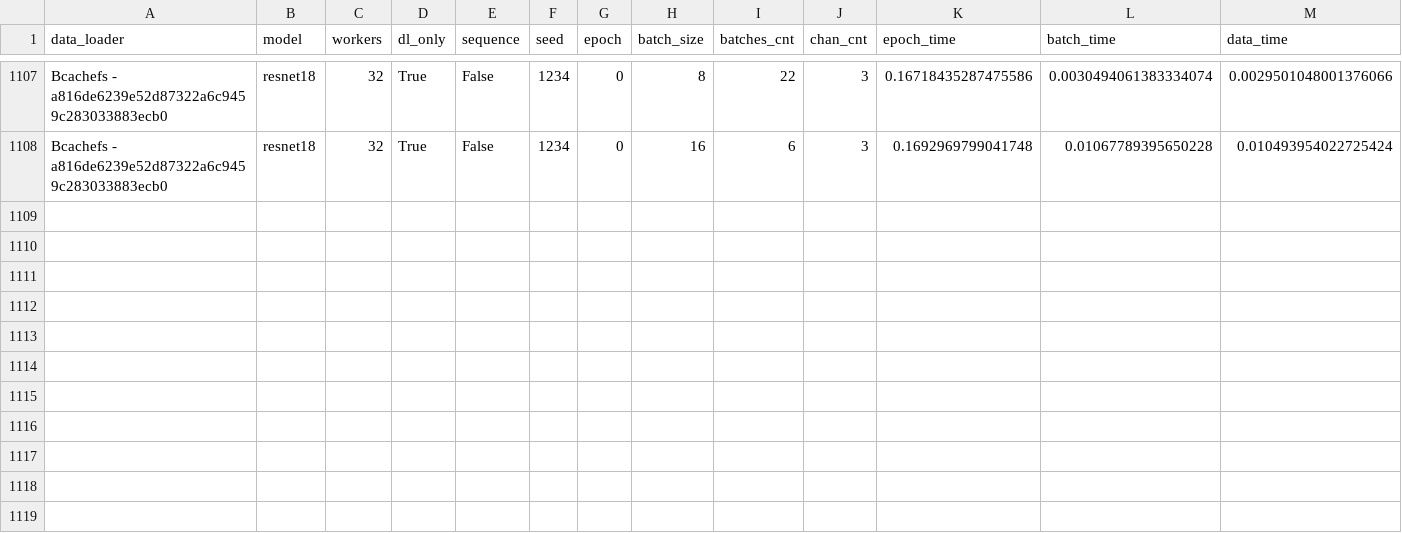
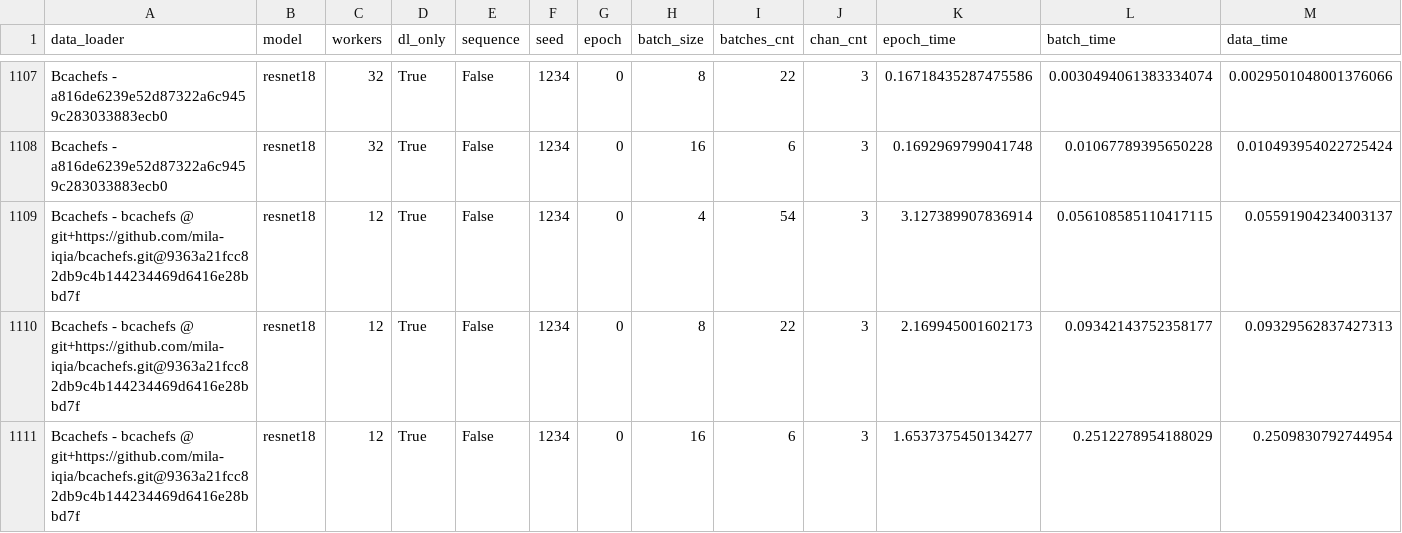
Before and after one commit to satyaog/Benzina_bench, a CSV file: results/dn-a001/bcachefs_drd_measures.csv, drawn as a sheet; only a part is shown, gaps mark what is left out; rows hold the shown columns only; the diff names each change by its address in the sheet, - before the commit and + after, or states it on an @@ line.

Commit message:
[DATALAD RUNCMD] scripts/drd_benches.sh --ds-dir /home/sa...
=== Do not change lines below ===
{
 "chain": [],
 "cmd": "scripts/drd_benches.sh --ds-dir /home/satya-local/scratch/satya-local/ --batch-sizes '4 8 16' --batches 0 --max-workers 32",
 "dsid": "2f3794d8-79b2-11ea-8852-22918b96125c",
 "exit": 0,
 "extra_inputs": [],
 "inputs": [],
 "outputs": [],
 "pwd": "."
}
^^^ Do not change lines above ^^^

```diff
--- a/results/dn-a001/bcachefs_drd_measures.csv
+++ b/results/dn-a001/bcachefs_drd_measures.csv
+row 1109: Bcachefs - bcachefs @ git+https://github.com/mila-iqia/bcachefs.git@9363a21fcc82db9c4b144234469d6416e28bbd7f | resnet18 | 12 | True | False | 1234 | 0 | 4 | 54 | 3 | 3.127389907836914 | 0.056108585110417115 | 0.05591904234003137
+row 1110: Bcachefs - bcachefs @ git+https://github.com/mila-iqia/bcachefs.git@9363a21fcc82db9c4b144234469d6416e28bbd7f | resnet18 | 12 | True | False | 1234 | 0 | 8 | 22 | 3 | 2.169945001602173 | 0.09342143752358177 | 0.09329562837427313
+row 1111: Bcachefs - bcachefs @ git+https://github.com/mila-iqia/bcachefs.git@9363a21fcc82db9c4b144234469d6416e28bbd7f | resnet18 | 12 | True | False | 1234 | 0 | 16 | 6 | 3 | 1.6537375450134277 | 0.2512278954188029 | 0.2509830792744954
```
Also changed, not shown: results/dn-a001/hdf5_drd_measures.csv, 1 other file.
